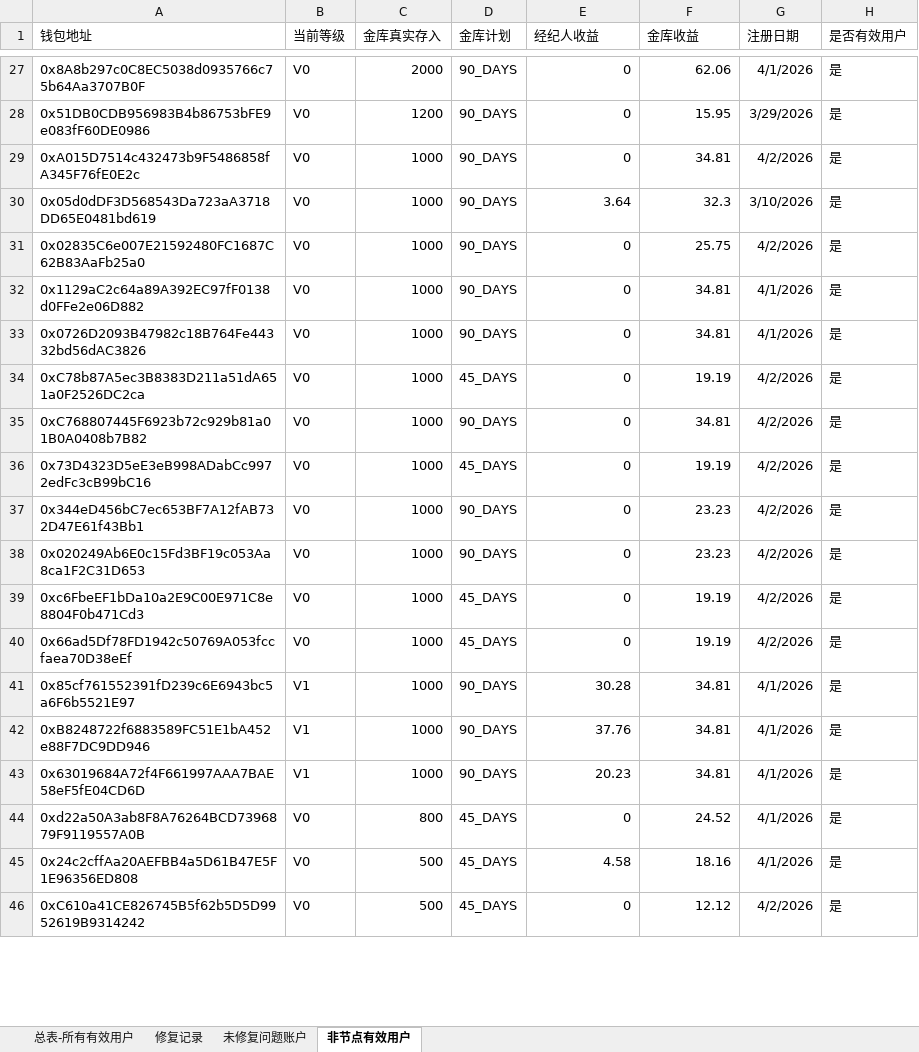
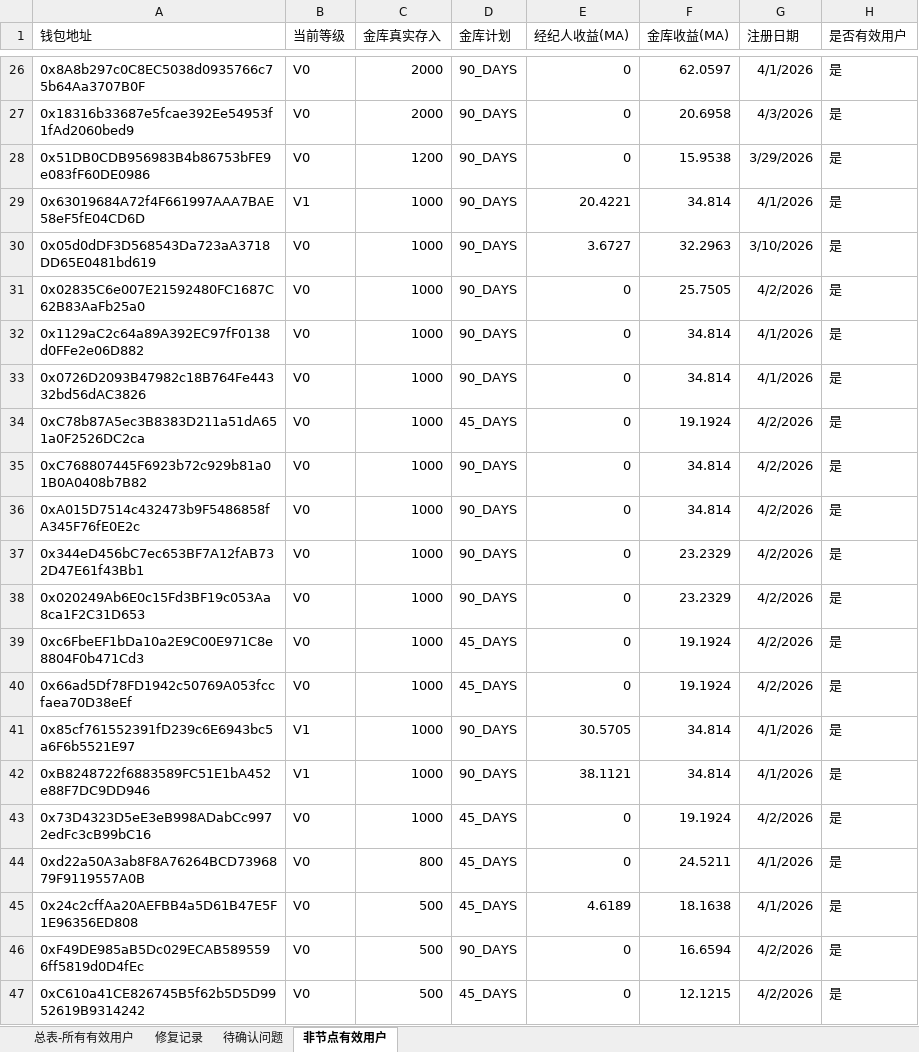
Before and after one commit to coinmax-dev/coinmax, an Excel workbook: 节点审计报告.xlsx, sheet 非节点有效用户, drawn as a sheet; only a part is shown, gaps mark what is left out; values as stored, in another font and other column widths than the file's, no borders; removed rows and columns are numbered as before the commit, all else as after; the diff covers the shown part only; the diff names each change by its address in the sheet, - before the commit and + after, or states it on an @@ line.

```diff
--- a/节点审计报告.xlsx (sheet 非节点有效用户)
+++ b/节点审计报告.xlsx (sheet 非节点有效用户)
-sheet tab: 未修复问题账户
+sheet tab: 待确认问题
-E1: 经纪人收益
+E1: 经纪人收益(MA)
-F1: 金库收益
+F1: 金库收益(MA)
-F26 (金库收益(MA)): 62.06
+F26 (金库收益(MA)): 62.0597
+row 27: 0x18316b33687e5fcae392Ee54953f1fAd2060bed9 | V0 | 2000 | 90_DAYS | 0 | 20.6958 | 4/3/2026 | 是
-F28 (金库收益(MA)): 15.95
+F28 (金库收益(MA)): 15.9538
-A29 (钱包地址): 0xA015D7514c432473b9F5486858fA345F76fE0E2c
+A29 (钱包地址): 0x63019684A72f4F661997AAA7BAE58eF5fE04CD6D
-B29 (当前等级): V0
+B29 (当前等级): V1
-E29 (经纪人收益(MA)): 0
+E29 (经纪人收益(MA)): 20.4221
-F29 (金库收益(MA)): 34.81
+F29 (金库收益(MA)): 34.814
-G29 (注册日期): 4/2/2026
+G29 (注册日期): 4/1/2026
-E30 (经纪人收益(MA)): 3.64
+E30 (经纪人收益(MA)): 3.6727
-F30 (金库收益(MA)): 32.3
+F30 (金库收益(MA)): 32.2963
-F31 (金库收益(MA)): 25.75
+F31 (金库收益(MA)): 25.7505
-F32:F33 (金库收益(MA)): 34.81
+F32:F33 (金库收益(MA)): 34.814
-F34 (金库收益(MA)): 19.19
+F34 (金库收益(MA)): 19.1924
-F35 (金库收益(MA)): 34.81
+F35 (金库收益(MA)): 34.814
-A36 (钱包地址): 0x73D4323D5eE3eB998ADabCc9972edFc3cB99bC16
+A36 (钱包地址): 0xA015D7514c432473b9F5486858fA345F76fE0E2c
-D36 (金库计划): 45_DAYS
+D36 (金库计划): 90_DAYS
-F36 (金库收益(MA)): 19.19
+F36 (金库收益(MA)): 34.814
-F37:F38 (金库收益(MA)): 23.23
+F37:F38 (金库收益(MA)): 23.2329
-F39:F40 (金库收益(MA)): 19.19
+F39:F40 (金库收益(MA)): 19.1924
-E41 (经纪人收益(MA)): 30.28
+E41 (经纪人收益(MA)): 30.5705
-F41:F42 (金库收益(MA)): 34.81
+F41:F42 (金库收益(MA)): 34.814
-E42 (经纪人收益(MA)): 37.76
+E42 (经纪人收益(MA)): 38.1121
-row 43: 0x63019684A72f4F661997AAA7BAE58eF5fE04CD6D | V1 | 1000 | 90_DAYS | 20.23 | 34.81 | 4/1/2026 | 是
+row 43: 0x73D4323D5eE3eB998ADabCc9972edFc3cB99bC16 | V0 | 1000 | 45_DAYS | 0 | 19.1924 | 4/2/2026 | 是
-F44 (金库收益(MA)): 24.52
+F44 (金库收益(MA)): 24.5211
-E45 (经纪人收益(MA)): 4.58
+E45 (经纪人收益(MA)): 4.6189
-F45 (金库收益(MA)): 18.16
+F45 (金库收益(MA)): 18.1638
+row 46: 0xF49DE985aB5Dc029ECAB5895596ff5819d0D4fEc | V0 | 500 | 90_DAYS | 0 | 16.6594 | 4/2/2026 | 是
-F47 (金库收益(MA)): 12.12
+F47 (金库收益(MA)): 12.1215
```
Also changed, not shown: 10 added rows, 9 removed rows and 35 edited cells elsewhere in this sheet, sheet 总表-所有有效用户, sheet 待确认问题, sheet 修复记录, 收益审计报告.xlsx, 11 other files.
